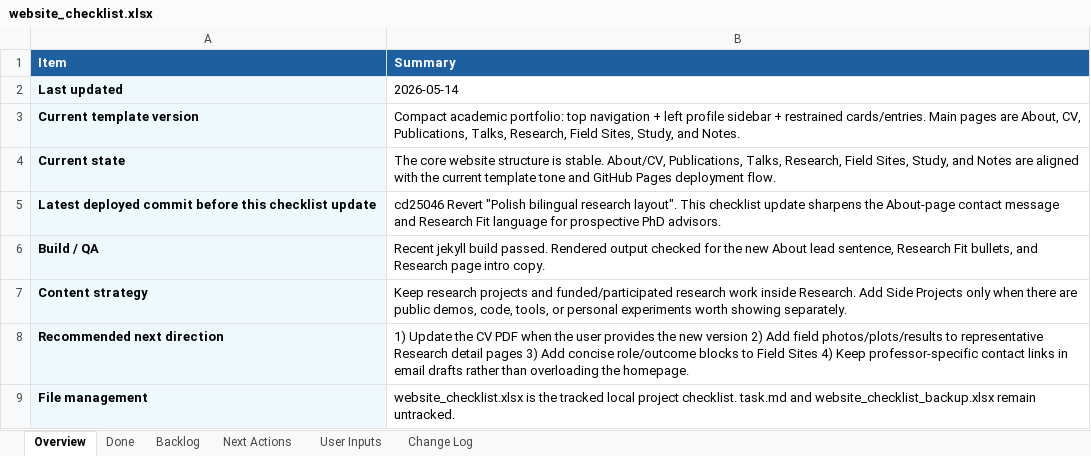
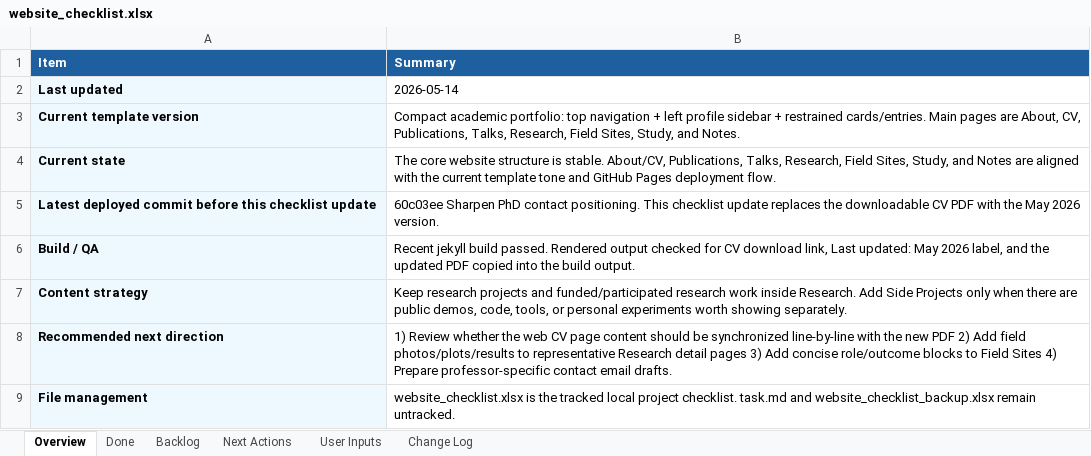
Before and after one commit to pjy5451/pjy5451.github.io, an Excel workbook: website_checklist.xlsx, sheet Overview, drawn as a sheet; values as stored, in another font and other column widths than the file's, no borders; the diff names each change by its address in the sheet, - before the commit and + after, or states it on an @@ line.

Commit message:
Update downloadable CV

```diff
--- a/website_checklist.xlsx (sheet Overview)
+++ b/website_checklist.xlsx (sheet Overview)
-B5 (Summary): cd25046 Revert "Polish bilingual research layout". This checklist update sharpens the About-page contact message and Research Fit language for prospective PhD advisors.
+B5 (Summary): 60c03ee Sharpen PhD contact positioning. This checklist update replaces the downloadable CV PDF with the May 2026 version.
-B6 (Summary): …checked for the new About lead sentence, Research Fit bullets, and Research page intro copy.
+B6 (Summary): …checked for CV download link, Last updated: May 2026 label, and the updated PDF copied into the build output.
-B8 (Summary): 1) Update the CV PDF when the user provides the new version 2) Add field photos/plots/results to representative Research detail pages 3) Add concise role/outcome blocks to Field Sites 4) Keep professor-specific contact links in email drafts rather than overloading the homepage.
+B8 (Summary): 1) Review whether the web CV page content should be synchronized line-by-line with the new PDF 2) Add field photos/plots/results to representative Research detail pages 3) Add concise role/outcome blocks to Field Sites 4) Prepare professor-specific contact email drafts.
```
Also changed, not shown: sheet Done, sheet Change Log, 2 other files.
